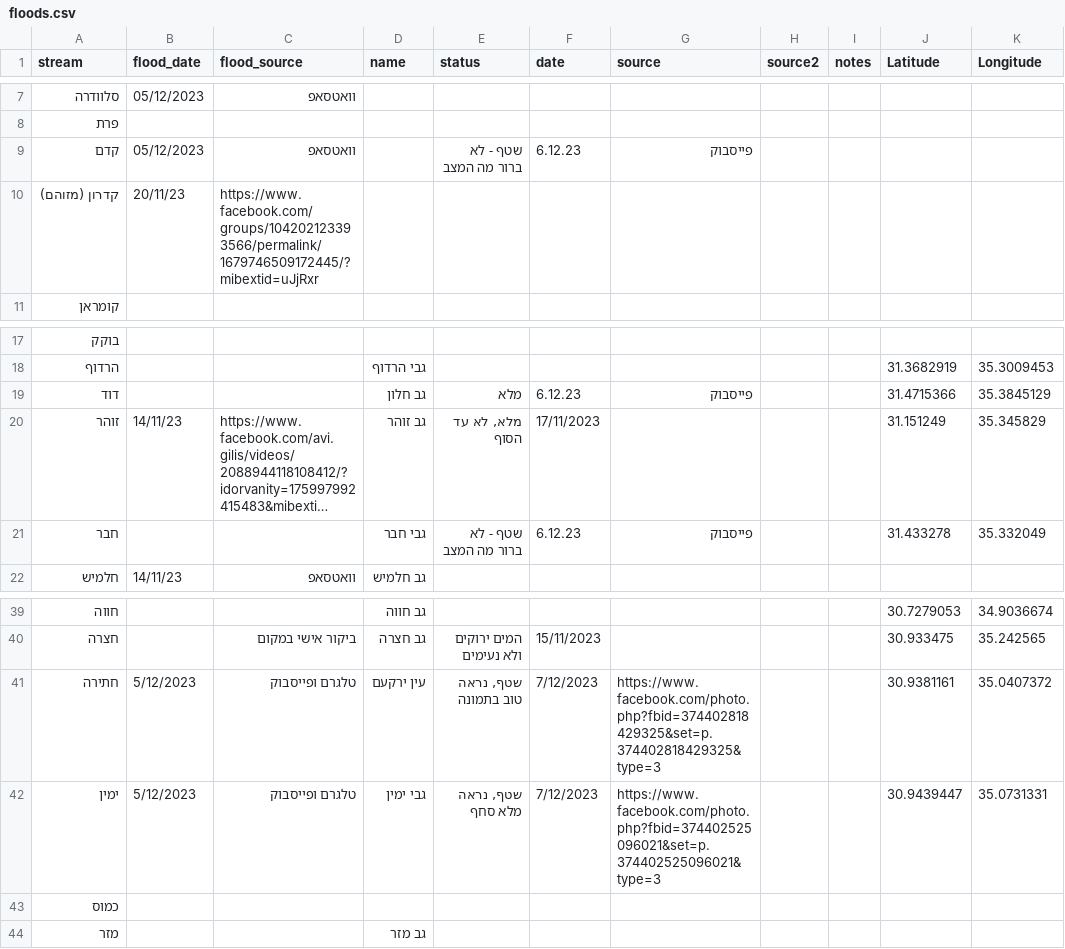
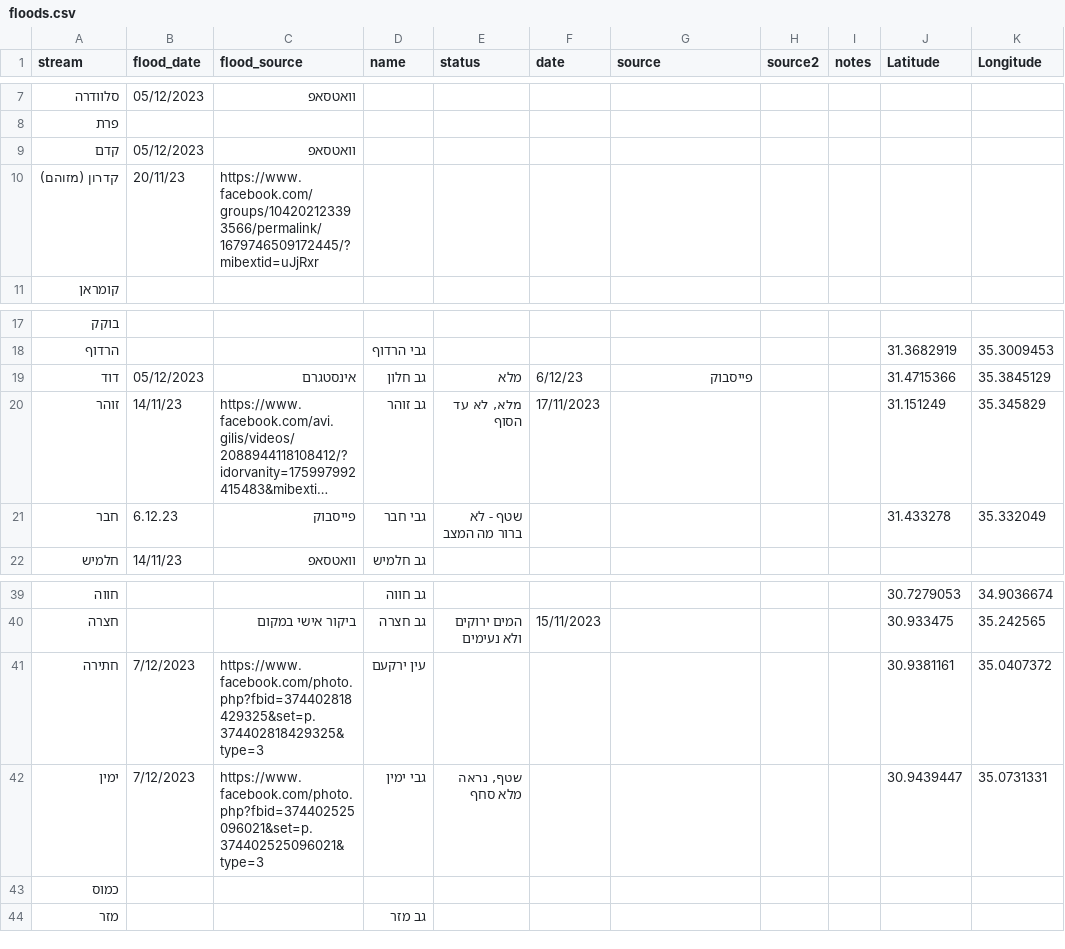
Before and after one commit to amiad/IHMGeoJSONWaterholes, a CSV file: floods.csv, drawn as a sheet; only a part is shown, gaps mark what is left out; long unchanged cells end in …; the diff names each change by its address in the sheet, - before the commit and + after, or states it on an @@ line.

Commit message:
update source.geojson 2023-12-07-17:58

```diff
--- a/floods.csv
+++ b/floods.csv
-E9 (status): שטף - לא ברור מה המצב
+E9 (status): (empty)
-F9 (date): 6.12.23
+F9 (date): (empty)
-G9 (source): פייסבוק
+G9 (source): (empty)
-B19 (flood_date): (empty)
+B19 (flood_date): 05/12/2023
-C19 (flood_source): (empty)
+C19 (flood_source): אינסטגרם
-F19 (date): 6.12.23
+F19 (date): 6/12/23
-B21 (flood_date): (empty)
+B21 (flood_date): 6.12.23
-C21 (flood_source): (empty)
+C21 (flood_source): פייסבוק
-F21 (date): 6.12.23
+F21 (date): (empty)
-G21 (source): פייסבוק
+G21 (source): (empty)
-B41:B42 (flood_date): 5/12/2023
+B41:B42 (flood_date): 7/12/2023
-C41 (flood_source): טלגרם ופייסבוק
+C41 (flood_source): https://www.facebook.com/photo.php?fbid=374402818429325&set=p.374402818429325&type=3
-E41 (status): שטף, נראה טוב בתמונה
+E41 (status): (empty)
-F41:F42 (date): 7/12/2023
+F41:F42 (date): (empty)
-G41 (source): https://www.facebook.com/photo.php?fbid=374402818429325&set=p.374402818429325&type=3
+G41 (source): (empty)
-C42 (flood_source): טלגרם ופייסבוק
+C42 (flood_source): https://www.facebook.com/photo.php?fbid=374402525096021&set=p.374402525096021&type=3
-G42 (source): https://www.facebook.com/photo.php?fbid=374402525096021&set=p.374402525096021&type=3
+G42 (source): (empty)
```
Also changed, not shown: 1 other file.
